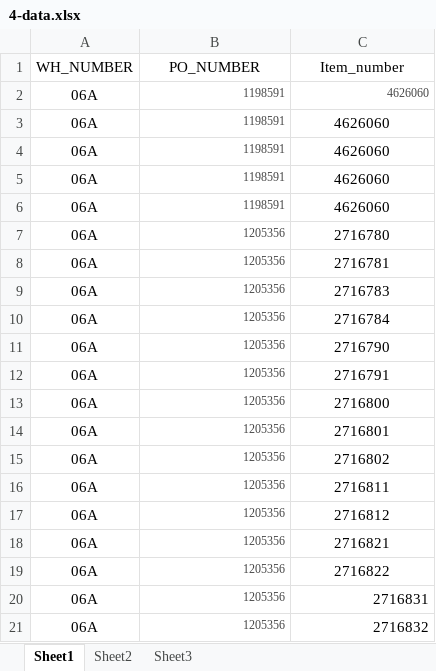
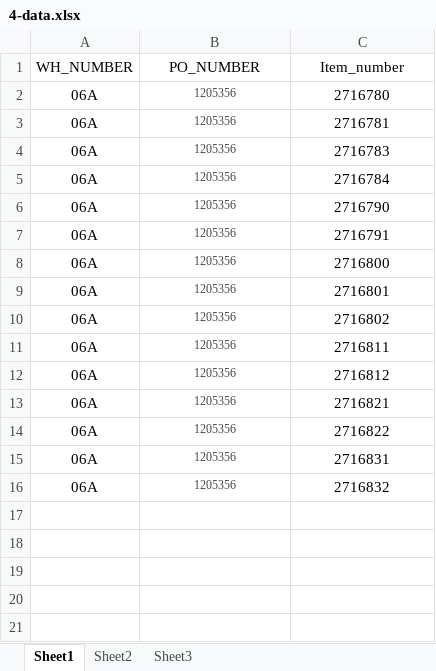
Before and after one commit to hbhardwaj03/Andyz-POC, an Excel workbook: Resources/4-data.xlsx, sheet Sheet1, drawn as a sheet; values as stored, in another font and other column widths than the file's, no borders; removed rows and columns are numbered as before the commit, all else as after; the diff names each change by its address in the sheet, - before the commit and + after, or states it on an @@ line.

Commit message:
4-update data

```diff
--- a/Resources/4-data.xlsx (sheet Sheet1)
+++ b/Resources/4-data.xlsx (sheet Sheet1)
-row 2: 06A | 1198591 | 4626060
-row 3: 06A | 1198591 | 4626060
-row 4: 06A | 1198591 | 4626060
-row 5: 06A | 1198591 | 4626060
-row 6: 06A | 1198591 | 4626060
-B2:B14 alignment: right
+B2:B14 alignment: center
-B15:C16 alignment: right
+B15:C16 alignment: center
```
